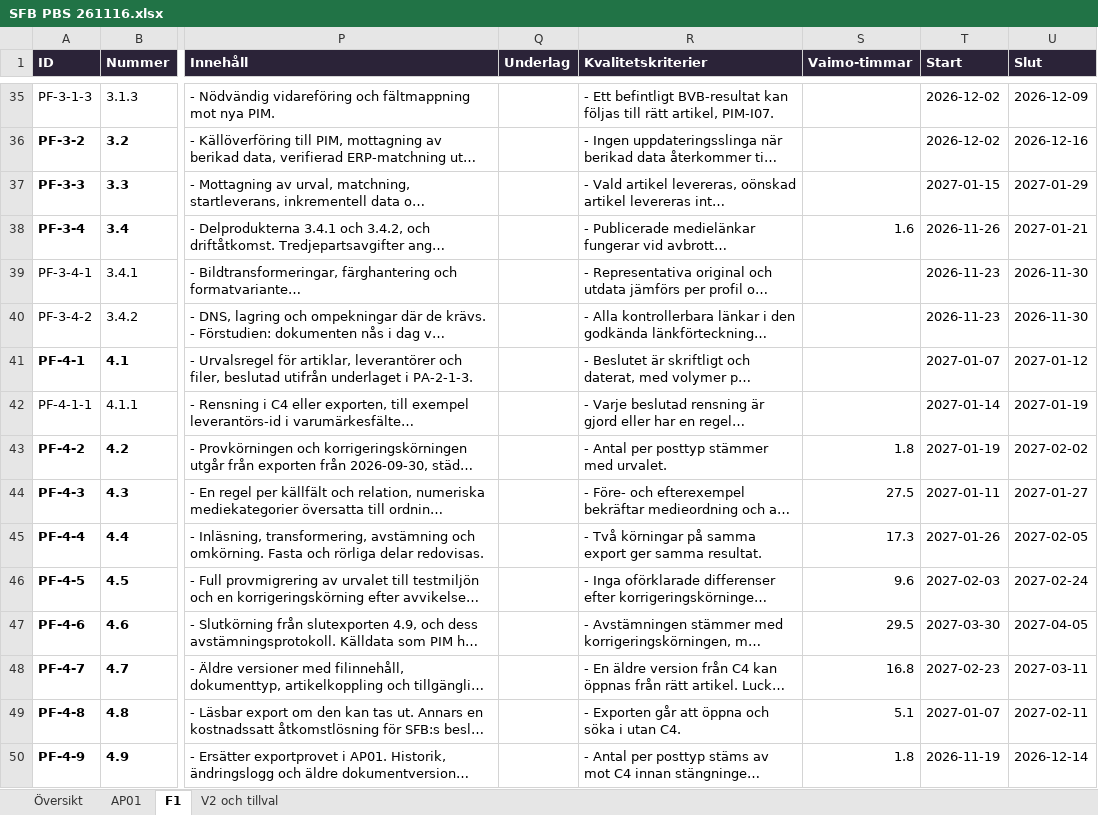
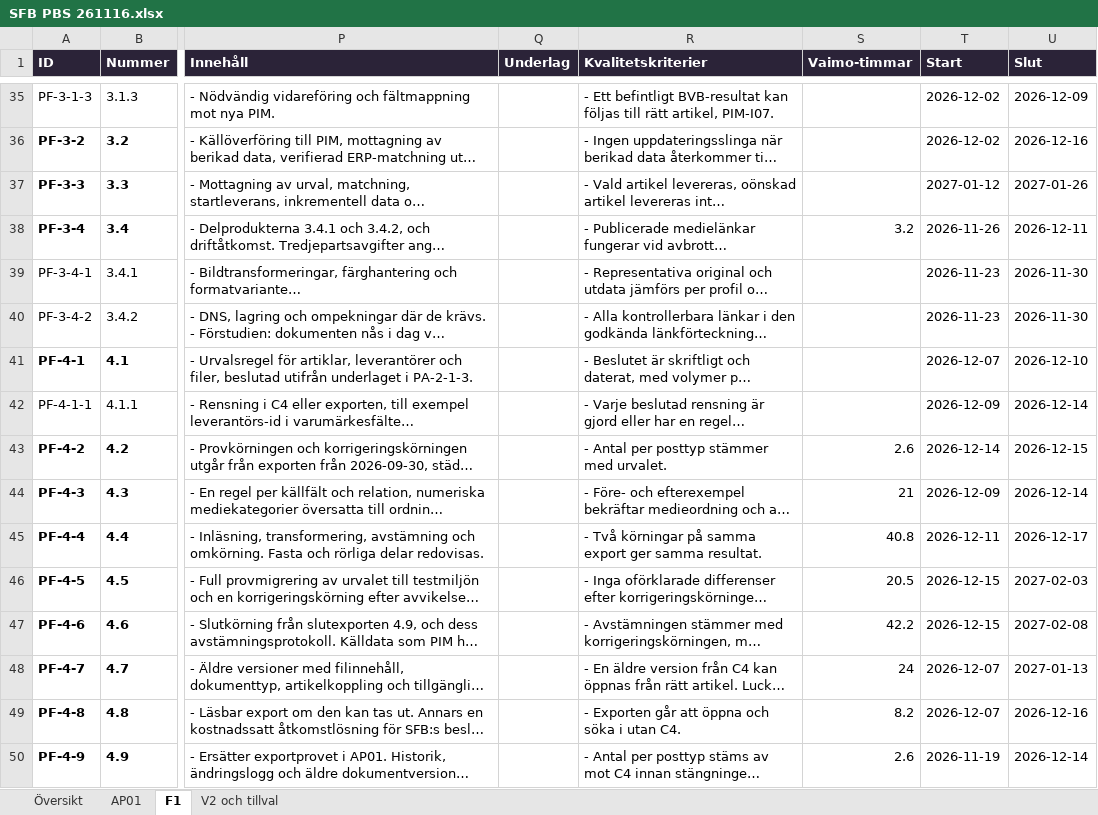
Before and after one commit to psu-vaimo/sfb, an Excel workbook: Offert/SFB PBS 261116.xlsx, sheet F1, drawn as a sheet; only a part is shown, gaps mark what is left out; long unchanged cells end in …; values as stored, in another font and other column widths than the file's, no borders; the diff covers the shown part only; the diff names each change by its address in the sheet, - before the commit and + after, or states it on an @@ line.

```diff
--- a/Offert/SFB PBS 261116.xlsx (sheet F1)
+++ b/Offert/SFB PBS 261116.xlsx (sheet F1)
-T37 (Start): 2027-01-15
+T37 (Start): 2027-01-12
-U37 (Slut): 2027-01-29
+U37 (Slut): 2027-01-26
-S38 (Vaimo-timmar): 1.6
+S38 (Vaimo-timmar): 3.2
-U38 (Slut): 2027-01-21
+U38 (Slut): 2026-12-11
-T41 (Start): 2027-01-07
+T41 (Start): 2026-12-07
-U41 (Slut): 2027-01-12
+U41 (Slut): 2026-12-10
-T42 (Start): 2027-01-14
+T42 (Start): 2026-12-09
-U42 (Slut): 2027-01-19
+U42 (Slut): 2026-12-14
-S43 (Vaimo-timmar): 1.8
+S43 (Vaimo-timmar): 2.6
-T43 (Start): 2027-01-19
+T43 (Start): 2026-12-14
-U43 (Slut): 2027-02-02
+U43 (Slut): 2026-12-15
-S44 (Vaimo-timmar): 27.5
+S44 (Vaimo-timmar): 21
-T44 (Start): 2027-01-11
+T44 (Start): 2026-12-09
-U44 (Slut): 2027-01-27
+U44 (Slut): 2026-12-14
-S45 (Vaimo-timmar): 17.3
+S45 (Vaimo-timmar): 40.8
-T45 (Start): 2027-01-26
+T45 (Start): 2026-12-11
-U45 (Slut): 2027-02-05
+U45 (Slut): 2026-12-17
-S46 (Vaimo-timmar): 9.6
+S46 (Vaimo-timmar): 20.5
-T46 (Start): 2027-02-03
+T46 (Start): 2026-12-15
-U46 (Slut): 2027-02-24
+U46 (Slut): 2027-02-03
-S47 (Vaimo-timmar): 29.5
+S47 (Vaimo-timmar): 42.2
-T47 (Start): 2027-03-30
+T47 (Start): 2026-12-15
-U47 (Slut): 2027-04-05
+U47 (Slut): 2027-02-08
-S48 (Vaimo-timmar): 16.8
+S48 (Vaimo-timmar): 24
-T48 (Start): 2027-02-23
+T48 (Start): 2026-12-07
-U48 (Slut): 2027-03-11
+U48 (Slut): 2027-01-13
-S49 (Vaimo-timmar): 5.1
+S49 (Vaimo-timmar): 8.2
-T49 (Start): 2027-01-07
+T49 (Start): 2026-12-07
-U49 (Slut): 2027-02-11
+U49 (Slut): 2026-12-16
-S50 (Vaimo-timmar): 1.8
+S50 (Vaimo-timmar): 2.6
```
Also changed, not shown: 166 edited cells elsewhere in this sheet, sheet V2 och tillval, sheet AP01, sheet Översikt, Offert/SFB Krav PBS timmar 261117.xlsx, Offert/SFB Kravkatalog Vaimo svar 261116.xlsx, 8 other files.
